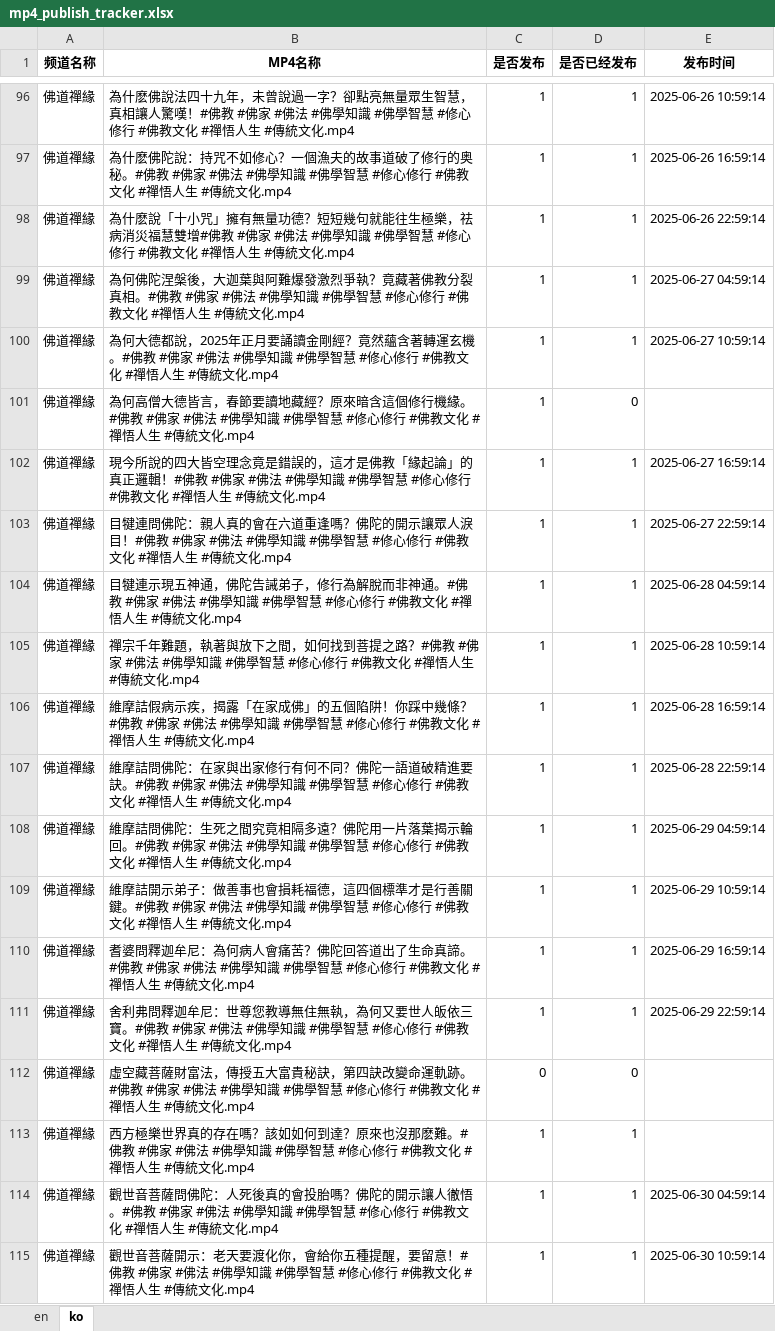
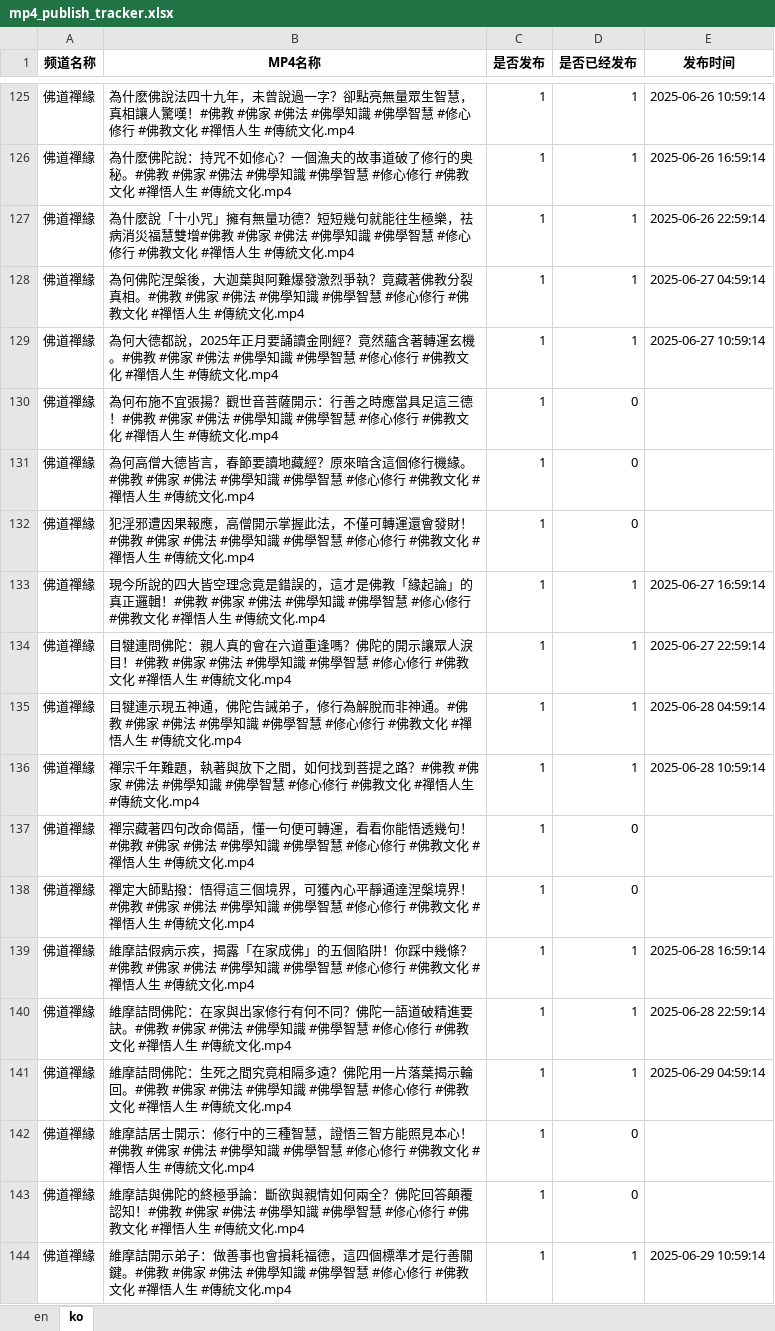
Before and after one commit to ld909/short_whisper, an Excel workbook: buda/data/mp4_publish_tracker.xlsx, sheet ko, drawn as a sheet; only a part is shown, gaps mark what is left out; the shorter side is filled out with more unchanged rows; values as stored, in another font and other column widths than the file's, no borders; the diff covers the shown part only; the diff names each change by its address in the sheet, - before the commit and + after, or states it on an @@ line.

```diff
--- a/buda/data/mp4_publish_tracker.xlsx (sheet ko)
+++ b/buda/data/mp4_publish_tracker.xlsx (sheet ko)
+row 130: 佛道禪緣 | 為何布施不宜張揚？觀世音菩薩開示：行善之時應當具足這三德！#佛教 #佛家 #佛法 #佛學知識 #佛學智慧 #修心修行 #佛教文化 #禪悟人生 #傳統文化.mp4 | 1 | 0
+row 132: 佛道禪緣 | 犯淫邪遭因果報應，高僧開示掌握此法，不僅可轉運還會發財！#佛教 #佛家 #佛法 #佛學知識 #佛學智慧 #修心修行 #佛教文化 #禪悟人生 #傳統文化.mp4 | 1 | 0
+row 137: 佛道禪緣 | 禪宗藏著四句改命偈語，懂一句便可轉運，看看你能悟透幾句！#佛教 #佛家 #佛法 #佛學知識 #佛學智慧 #修心修行 #佛教文化 #禪悟人生 #傳統文化.mp4 | 1 | 0
+row 138: 佛道禪緣 | 禪定大師點撥：悟得這三個境界，可獲內心平靜通達涅槃境界！#佛教 #佛家 #佛法 #佛學知識 #佛學智慧 #修心修行 #佛教文化 #禪悟人生 #傳統文化.mp4 | 1 | 0
+row 142: 佛道禪緣 | 維摩詰居士開示：修行中的三種智慧，證悟三智方能照見本心！#佛教 #佛家 #佛法 #佛學知識 #佛學智慧 #修心修行 #佛教文化 #禪悟人生 #傳統文化.mp4 | 1 | 0
+row 143: 佛道禪緣 | 維摩詰與佛陀的終極爭論：斷欲與親情如何兩全？佛陀回答顛覆認知！#佛教 #佛家 #佛法 #佛學知識 #佛學智慧 #修心修行 #佛教文化 #禪悟人生 #傳統文化.mp4 | 1 | 0
```
Also changed, not shown: 40 added rows elsewhere in this sheet, sheet en, 6 other files.
